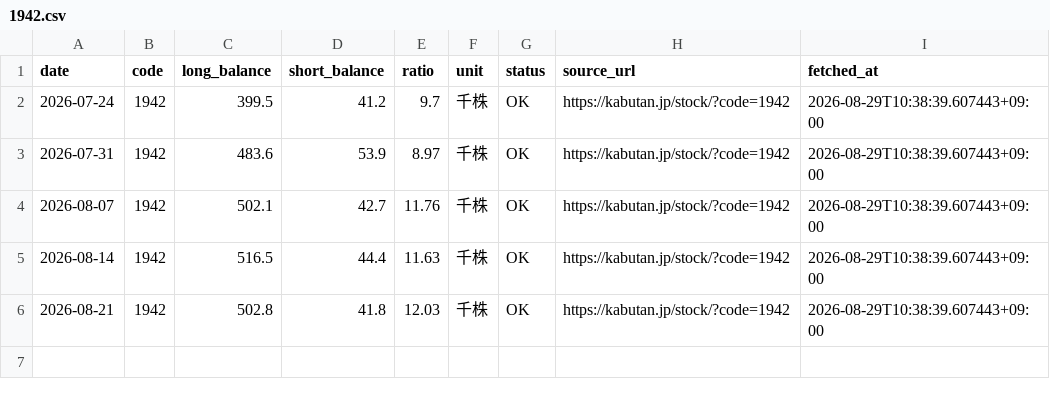
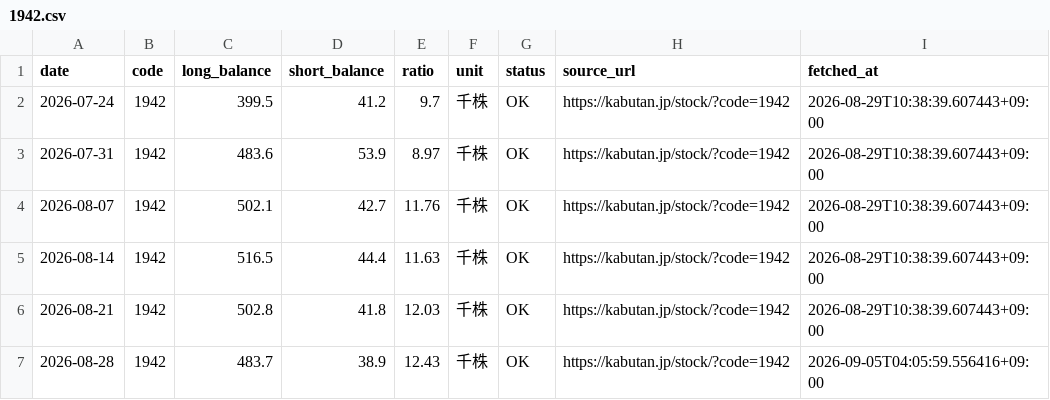
Before and after one commit to scioltoharumi/kabu-ledger, a CSV file: data/margin/1942.csv, drawn as a sheet; the diff names each change by its address in the sheet, - before the commit and + after, or states it on an @@ line.

```diff
--- a/data/margin/1942.csv
+++ b/data/margin/1942.csv
+row 7: 2026-08-28 | 1942 | 483.7 | 38.9 | 12.43 | 千株 | OK | https://kabutan.jp/stock/?code=1942 | 2026-09-05T04:05:59.556416+09:00
```
Also changed, not shown: data/indices/growth250.csv, data/indices/topix.csv, 17 other files.
